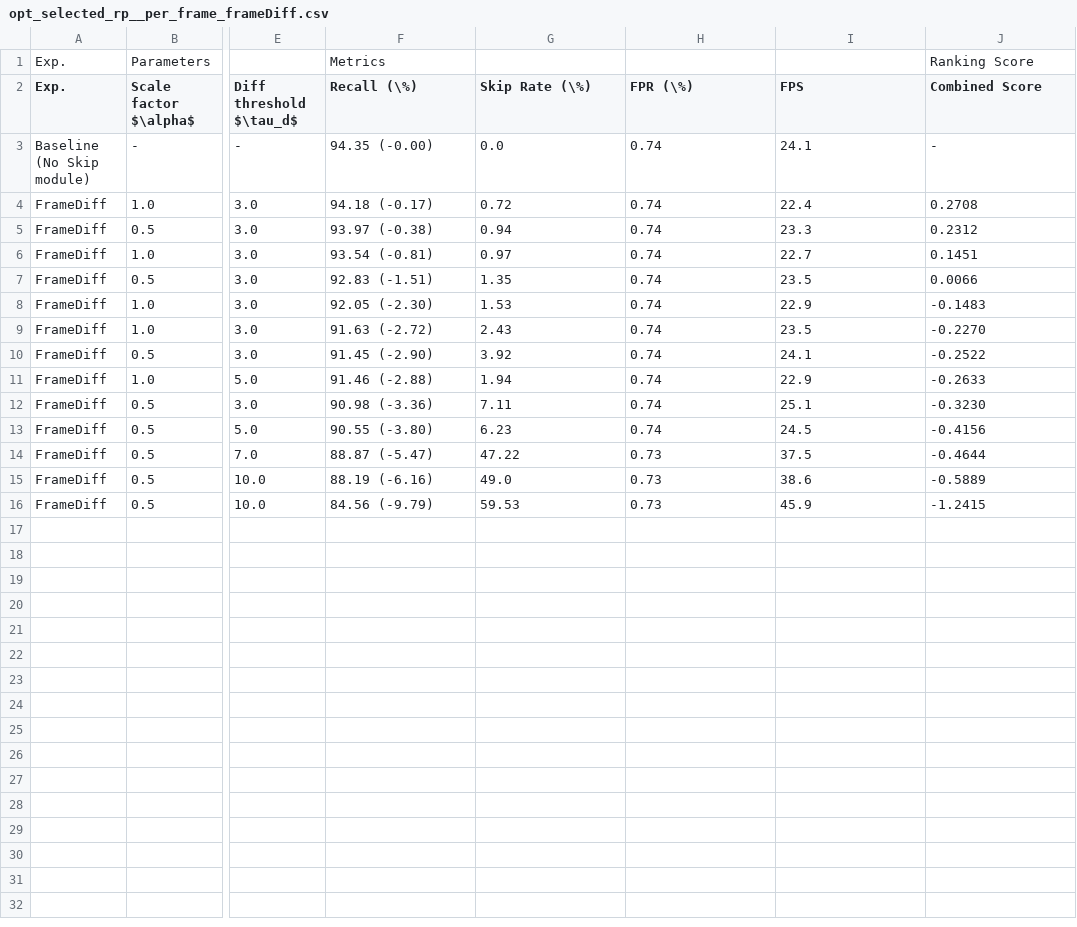
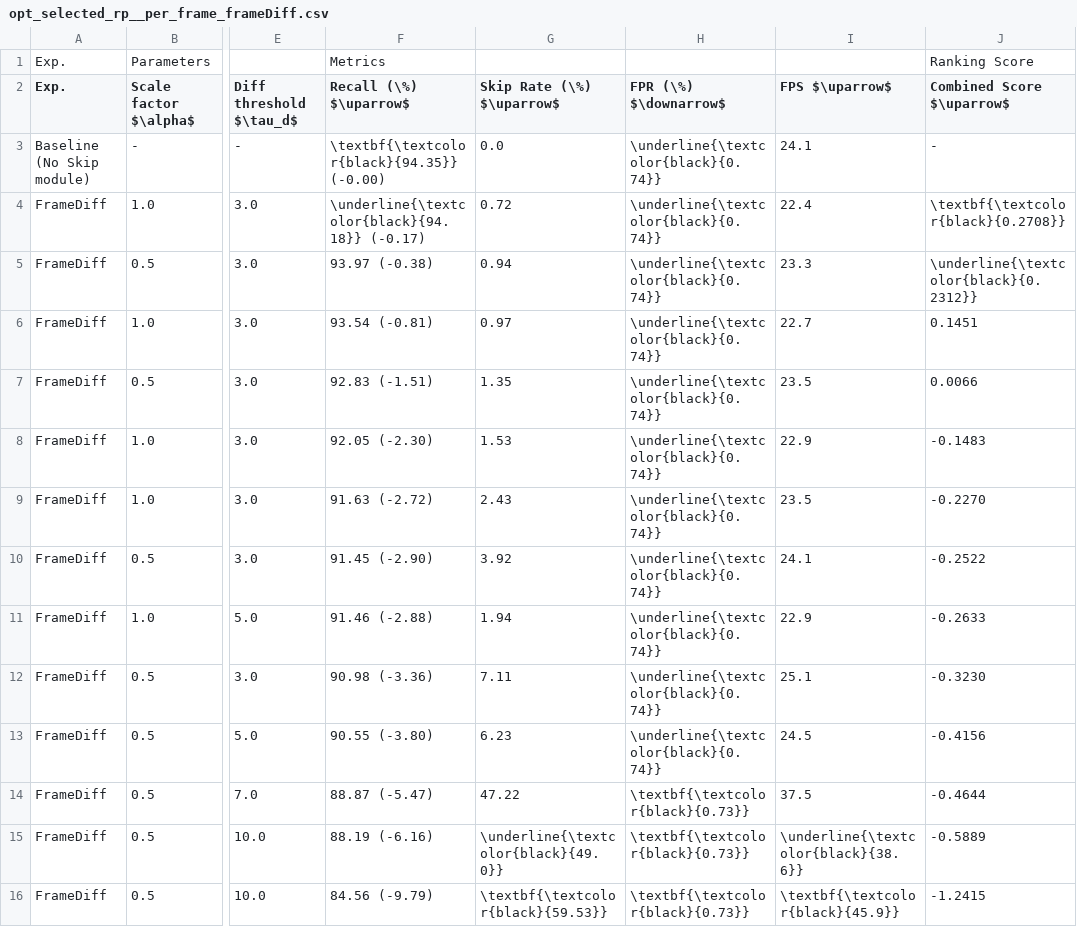
Before and after one commit to hahv/paper2_main, a CSV file: paper/4.table/out/opt_selected_rp__per_frame_frameDiff.csv, drawn as a sheet; only a part is shown, gaps mark what is left out; the diff names each change by its address in the sheet, - before the commit and + after, or states it on an @@ line.

Commit message:
[paper] update yaml to format csv with arrow header and hightlight bold/italic for best/second_best

```diff
--- a/paper/4.table/out/opt_selected_rp__per_frame_frameDiff.csv
+++ b/paper/4.table/out/opt_selected_rp__per_frame_frameDiff.csv
-F2: Recall (\%)
+F2: Recall (\%) $\uparrow$
-G2: Skip Rate (\%)
+G2: Skip Rate (\%) $\uparrow$
-H2: FPR (\%)
+H2: FPR (\%) $\downarrow$
-I2: FPS
+I2: FPS $\uparrow$
-J2: Combined Score
+J2: Combined Score $\uparrow$
-F3 (Recall (\%) $\uparrow$): 94.35 (-0.00)
+F3 (Recall (\%) $\uparrow$): \textbf{\textcolor{black}{94.35}} (-0.00)
-H3:H13 (FPR (\%) $\downarrow$): 0.74
+H3:H13 (FPR (\%) $\downarrow$): \underline{\textcolor{black}{0.74}}
-F4 (Recall (\%) $\uparrow$): 94.18 (-0.17)
+F4 (Recall (\%) $\uparrow$): \underline{\textcolor{black}{94.18}} (-0.17)
-J4 (Combined Score $\uparrow$): 0.2708
+J4 (Combined Score $\uparrow$): \textbf{\textcolor{black}{0.2708}}
-J5 (Combined Score $\uparrow$): 0.2312
+J5 (Combined Score $\uparrow$): \underline{\textcolor{black}{0.2312}}
-H14:H16 (FPR (\%) $\downarrow$): 0.73
+H14:H16 (FPR (\%) $\downarrow$): \textbf{\textcolor{black}{0.73}}
-G15 (Skip Rate (\%) $\uparrow$): 49.0
+G15 (Skip Rate (\%) $\uparrow$): \underline{\textcolor{black}{49.0}}
-I15 (FPS $\uparrow$): 38.6
+I15 (FPS $\uparrow$): \underline{\textcolor{black}{38.6}}
-G16 (Skip Rate (\%) $\uparrow$): 59.53
+G16 (Skip Rate (\%) $\uparrow$): \textbf{\textcolor{black}{59.53}}
-I16 (FPS $\uparrow$): 45.9
+I16 (FPS $\uparrow$): \textbf{\textcolor{black}{45.9}}
```
Also changed, not shown: paper/4.table/out/opt_selected_rp__per_frame_accMotionDet.csv, paper/4.table/out/selected_tb_gridsearch_Tpt.csv, 18 other files.
